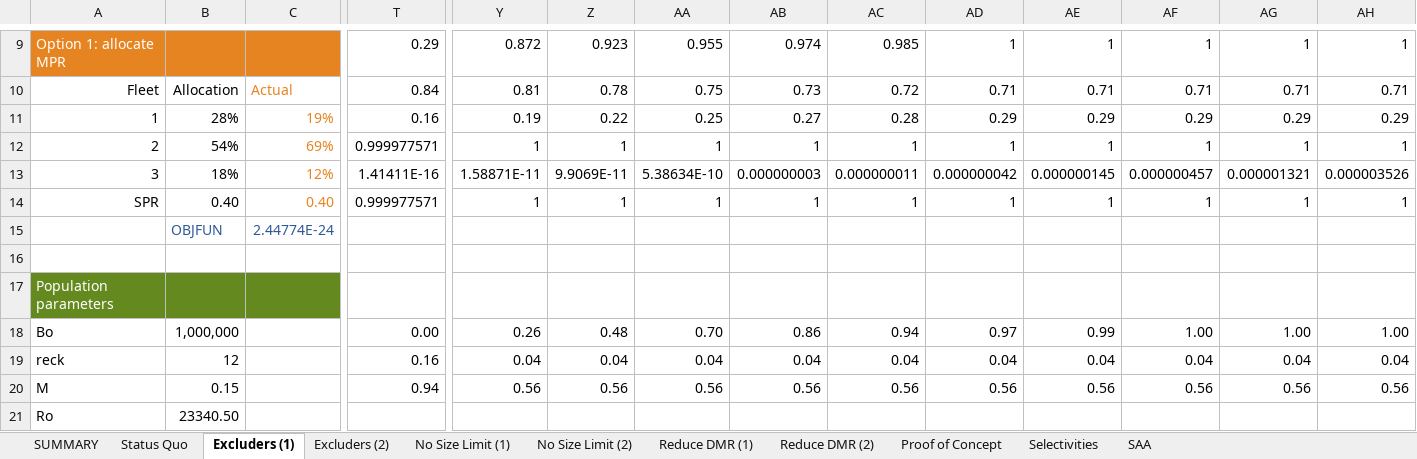
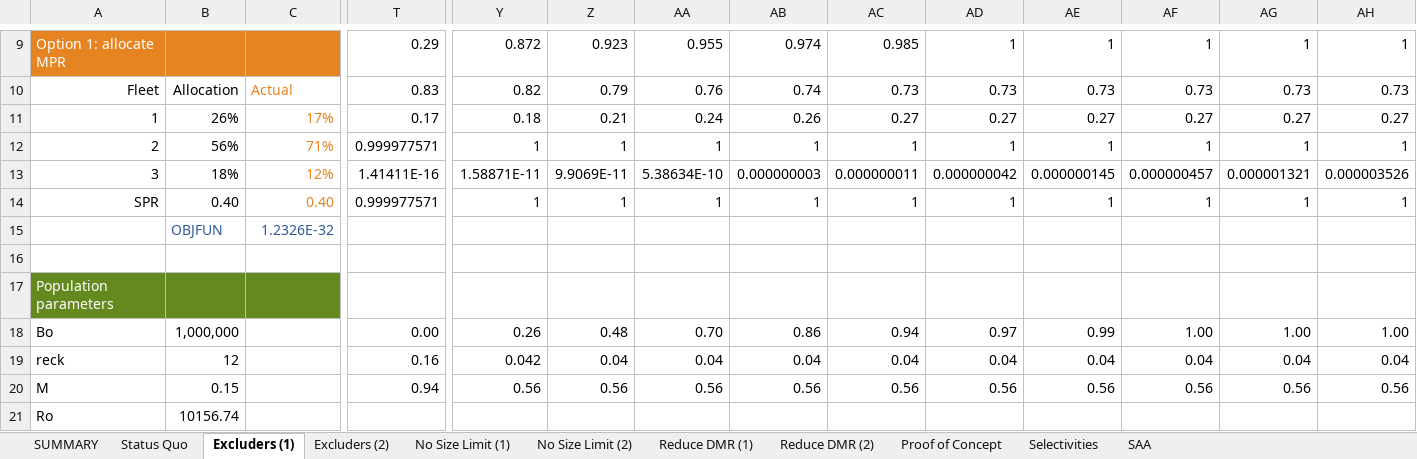
Before and after one commit to smartell/iSCAM, an Excel workbook: src/dashboard/data/harvestPolicy/SPRbasedPSC.xlsx, sheet Excluders (1), drawn as a sheet; only a part is shown, gaps mark what is left out; values as stored, in another font and other column widths than the file's, no borders; conditional formats not drawn; the diff covers the shown part only; the diff names each change by its address in the sheet, - before the commit and + after, or states it on an @@ line.

```diff
--- a/src/dashboard/data/harvestPolicy/SPRbasedPSC.xlsx (sheet Excluders (1))
+++ b/src/dashboard/data/harvestPolicy/SPRbasedPSC.xlsx (sheet Excluders (1))
-T10: 0.84
+T10: 0.83
-Y10: 0.81
+Y10: 0.82
-Z10: 0.78
+Z10: 0.79
-AA10: 0.75
+AA10: 0.76
-AB10: 0.73
+AB10: 0.74
-AC10: 0.72
+AC10: 0.73
-AD10: 0.71
+AD10: 0.73
-AE10: 0.71
+AE10: 0.73
-AF10: 0.71
+AF10: 0.73
-AG10: 0.71
+AG10: 0.73
-AH10: 0.71
+AH10: 0.73
-B11: 28%
+B11: 26%
-C11: 19%
+C11: 17%
-T11: 0.16
+T11: 0.17
-Y11: 0.19
+Y11: 0.18
-Z11: 0.22
+Z11: 0.21
-AA11: 0.25
+AA11: 0.24
-AB11: 0.27
+AB11: 0.26
-AC11: 0.28
+AC11: 0.27
-AD11: 0.29
+AD11: 0.27
-AE11: 0.29
+AE11: 0.27
-AF11: 0.29
+AF11: 0.27
-AG11: 0.29
+AG11: 0.27
-AH11: 0.29
+AH11: 0.27
-B12: 54%
+B12: 56%
-C12: 69%
+C12: 71%
-C15: 2.44774E-24
+C15: 1.2326E-32
-Y19: 0.04
+Y19: 0.042
-B21: 23340.50
+B21: 10156.74
```
Also changed, not shown: 4 added rows, 4 removed rows and 613 edited cells elsewhere in this sheet, sheet Proof of Concept, sheet Status Quo, sheet Excluders (2), sheet No Size Limit (2), sheet Reduce DMR (2), sheet No Size Limit (1), 3 more sheets, formulas that keep their value, charts or pictures, src/dashboard/data/harvestPolicy/DataFromIan/Removals.xlsx, src/dashboard/data/harvestPolicy/DataFromIan/Selectivity.xlsx, 5 other files.
